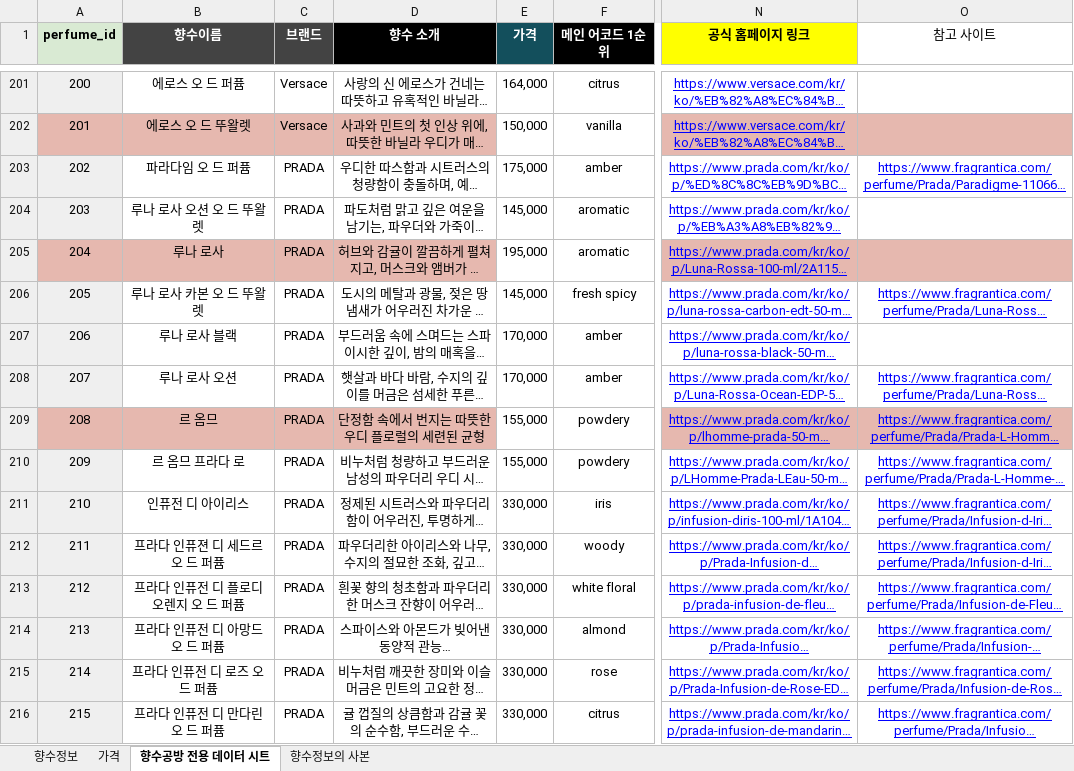
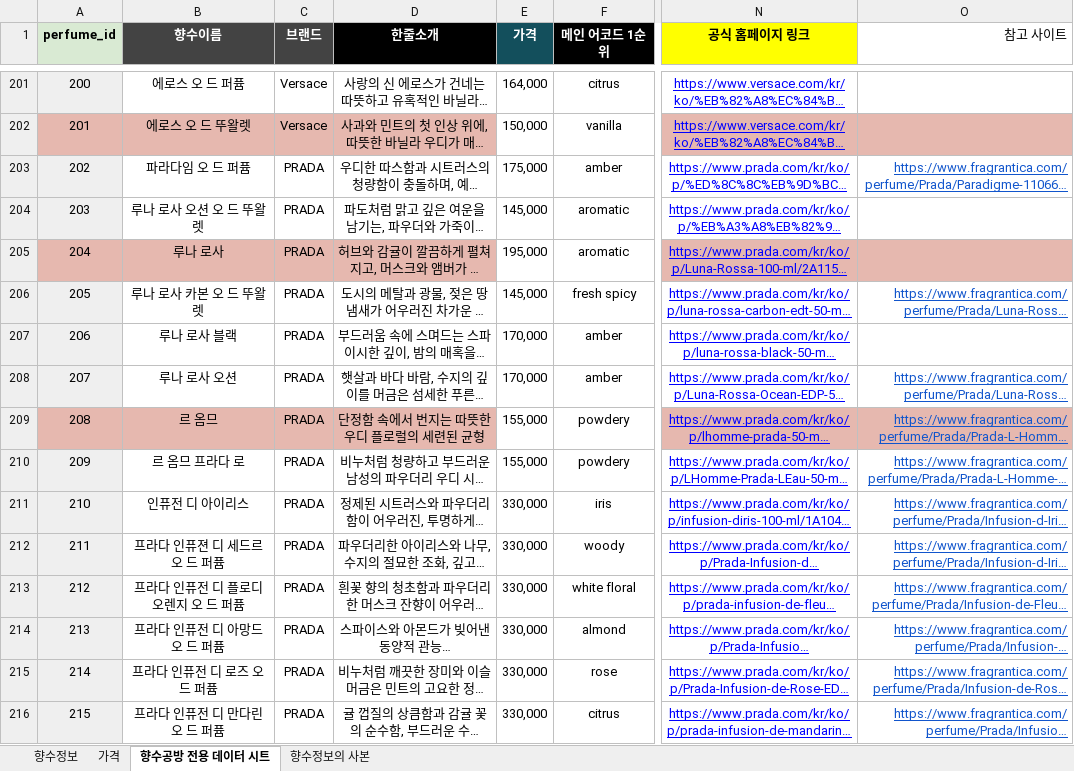
Before and after one commit to PerFumeOnMe/Back-end, an Excel workbook: src/main/resources/data/perfumeOnMe_data.xlsx, sheet 향수공방 전용 데이터 시트, drawn as a sheet; only a part is shown, gaps mark what is left out; long unchanged cells end in …; values as stored, in another font and other column widths than the file's, no borders; the diff covers the shown part only; the diff names each change by its address in the sheet, - before the commit and + after, or states it on an @@ line.

```diff
--- a/src/main/resources/data/perfumeOnMe_data.xlsx (sheet 향수공방 전용 데이터 시트)
+++ b/src/main/resources/data/perfumeOnMe_data.xlsx (sheet 향수공방 전용 데이터 시트)
-D1: 향수 소개
+D1: 한줄소개
-O1 alignment: center
+O1 alignment: right
@@ O203 text colour: #0000FF → #1155CC, alignment: center → right @@
@@ O206 text colour: #0000FF → #1155CC, alignment: center → right @@
@@ O208:O216 text colour: #0000FF → #1155CC, alignment: center → right @@
```
Also changed, not shown: 30 added rows, 1 removed row, 491 edited cells, cell formats and row numbers in column A elsewhere in this sheet, sheet 향수정보, sheet 가격, 1 other file.
